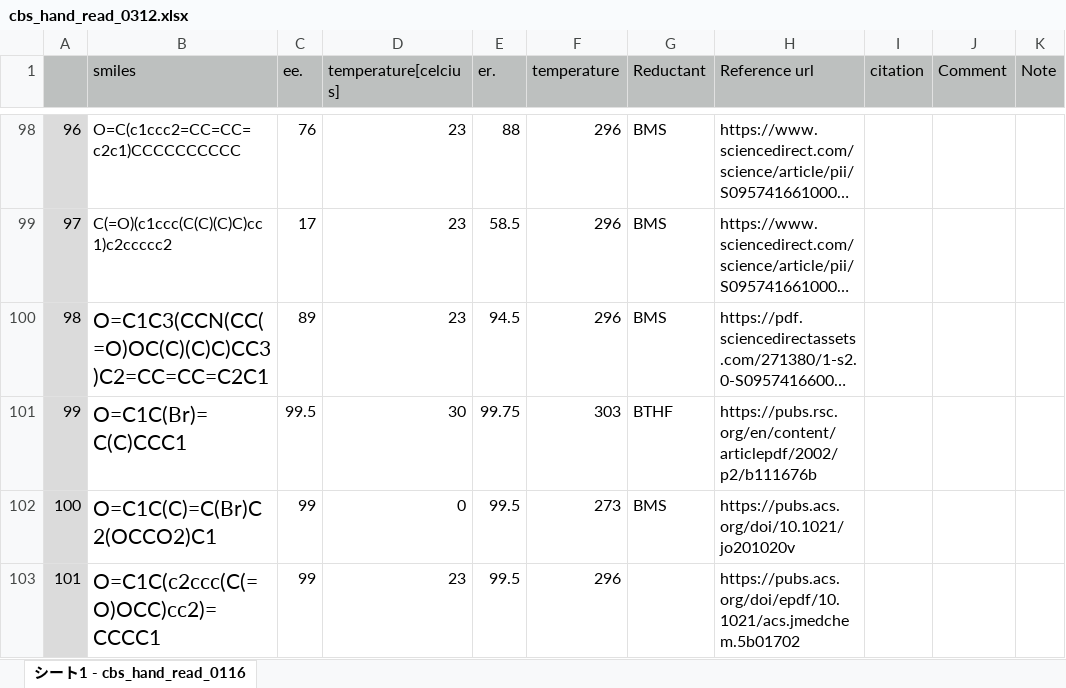
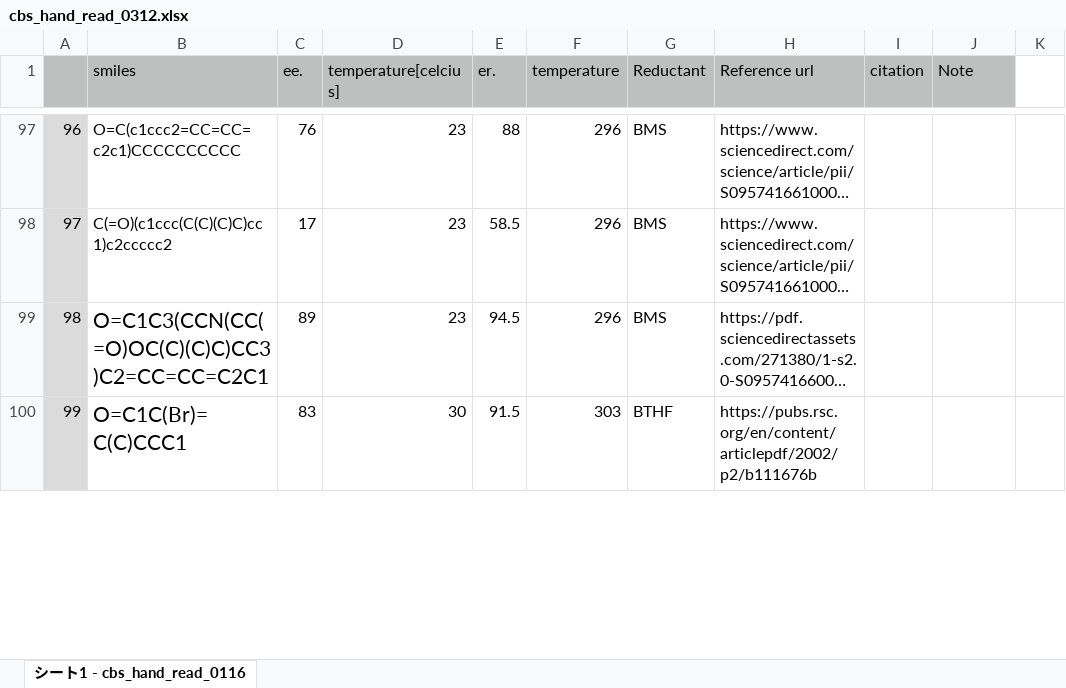
Before and after one commit to poclab-web/eCoMFA, an Excel workbook: sampledata/cbs_hand_read_0312.xlsx, sheet シート1 - cbs_hand_read_0116, drawn as a sheet; only a part is shown, gaps mark what is left out; long unchanged cells end in …; values as stored, in another font and other column widths than the file's, no borders; removed rows and columns are numbered as before the commit, all else as after; the diff covers the shown part only; the diff names each change by its address in the sheet, - before the commit and + after, or states it on an @@ line.

```diff
--- a/sampledata/cbs_hand_read_0312.xlsx (sheet シート1 - cbs_hand_read_0116)
+++ b/sampledata/cbs_hand_read_0312.xlsx (sheet シート1 - cbs_hand_read_0116)
-J1: Comment
+J1: Note
-K1: Note
+K1: (empty)
-K1 fill: #BDC0BF
+K1 fill: none
-C100 (ee.): 99.5
+C100 (ee.): 83
-E100 (er.): 99.75
+E100 (er.): 91.5
-row 102: 100 | O=C1C(C)=C(Br)C2(OCCO2)C1 | 99 | 0 | 99.5 | 273 | BMS | https://pubs.acs.org/doi/10.1021/jo201020v
-row 103: 101 | O=C1C(c2ccc(C(=O)OCC)cc2)=CCCC1 | 99 | 23 | 99.5 | 296 |  | https://pubs.acs.org/doi/epdf/10.1021/acs.jmedchem.5b01702
```
Also changed, not shown: 3 removed rows, 13 edited cells and cell formats elsewhere in this sheet, formulas that keep their value, arranged_dataset/DIP-chloride.xlsx, arranged_dataset/RuSS.xlsx, 6 other files.
